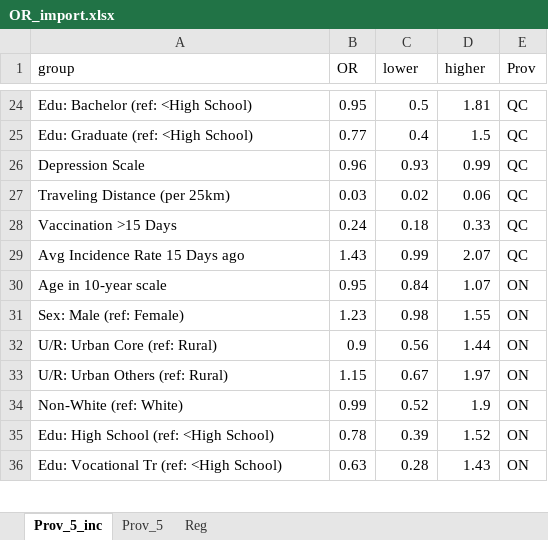
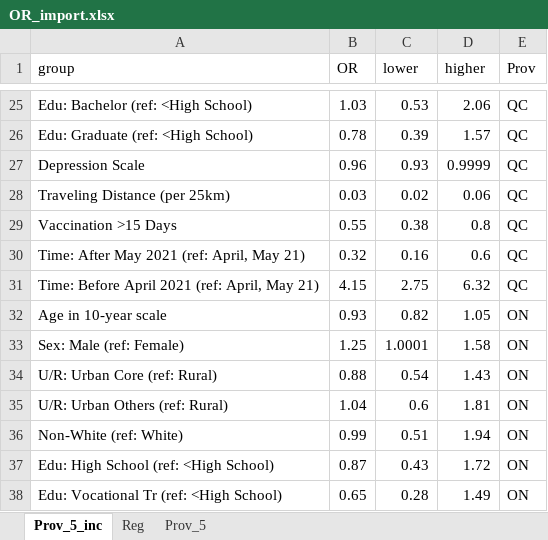
Before and after one commit to altonrus/dbs-vs-venous-antibodies, an Excel workbook: 3_intermediate/OR_import.xlsx, sheet Prov_5_inc, drawn as a sheet; only a part is shown, gaps mark what is left out; values as stored, in another font and other column widths than the file's, no borders; removed rows and columns are numbered as before the commit, all else as after; the diff covers the shown part only; the diff names each change by its address in the sheet, - before the commit and + after, or states it on an @@ line.

```diff
--- a/3_intermediate/OR_import.xlsx (sheet Prov_5_inc)
+++ b/3_intermediate/OR_import.xlsx (sheet Prov_5_inc)
@@ sheet tab order changed: Prov_5_inc | Reg | Prov_5 @@
-B25 (OR): 0.95
+B25 (OR): 1.03
-C25 (lower): 0.5
+C25 (lower): 0.53
-D25 (higher): 1.81
+D25 (higher): 2.06
-B26 (OR): 0.77
+B26 (OR): 0.78
-C26 (lower): 0.4
+C26 (lower): 0.39
-D26 (higher): 1.5
+D26 (higher): 1.57
-D27 (higher): 0.99
+D27 (higher): 0.9999
-B29 (OR): 0.24
+B29 (OR): 0.55
-C29 (lower): 0.18
+C29 (lower): 0.38
-D29 (higher): 0.33
+D29 (higher): 0.8
-row 29: Avg Incidence Rate 15 Days ago | 1.43 | 0.99 | 2.07 | QC
+row 30: Time: After May 2021 (ref: April, May 21) | 0.32 | 0.16 | 0.6 | QC
+row 31: Time: Before April 2021 (ref: April, May 21) | 4.15 | 2.75 | 6.32 | QC
-B32 (OR): 0.95
+B32 (OR): 0.93
-C32 (lower): 0.84
+C32 (lower): 0.82
-D32 (higher): 1.07
+D32 (higher): 1.05
-B33 (OR): 1.23
+B33 (OR): 1.25
-C33 (lower): 0.98
+C33 (lower): 1.0001
-D33 (higher): 1.55
+D33 (higher): 1.58
-B34 (OR): 0.9
+B34 (OR): 0.88
-C34 (lower): 0.56
+C34 (lower): 0.54
-D34 (higher): 1.44
+D34 (higher): 1.43
-B35 (OR): 1.15
+B35 (OR): 1.04
-C35 (lower): 0.67
+C35 (lower): 0.6
-D35 (higher): 1.97
+D35 (higher): 1.81
-C36 (lower): 0.52
+C36 (lower): 0.51
-D36 (higher): 1.9
+D36 (higher): 1.94
-B37 (OR): 0.78
+B37 (OR): 0.87
-C37 (lower): 0.39
+C37 (lower): 0.43
-D37 (higher): 1.52
+D37 (higher): 1.72
-B38 (OR): 0.63
+B38 (OR): 0.65
-D38 (higher): 1.43
+D38 (higher): 1.49
```
Also changed, not shown: 8 added rows, 4 removed rows and 139 edited cells elsewhere in this sheet, sheet Reg, 3_intermediate/OR_NS.xlsx, 6 other files.
